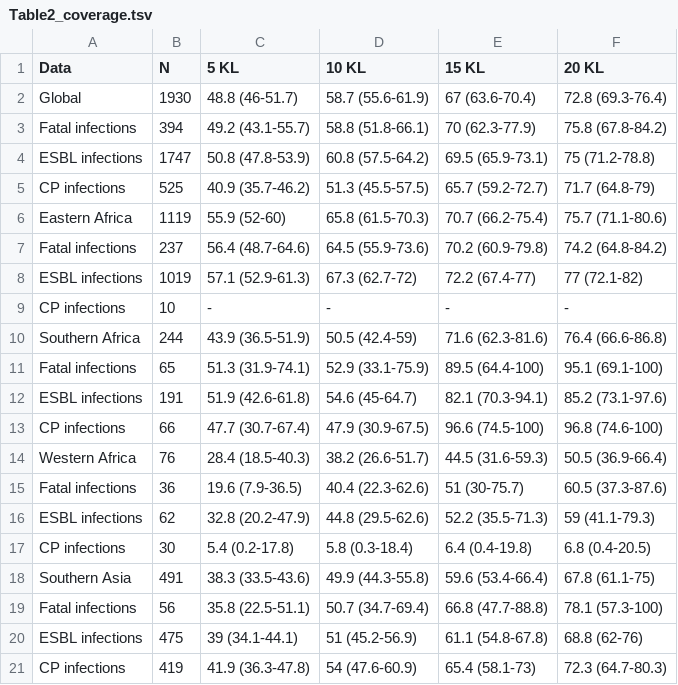
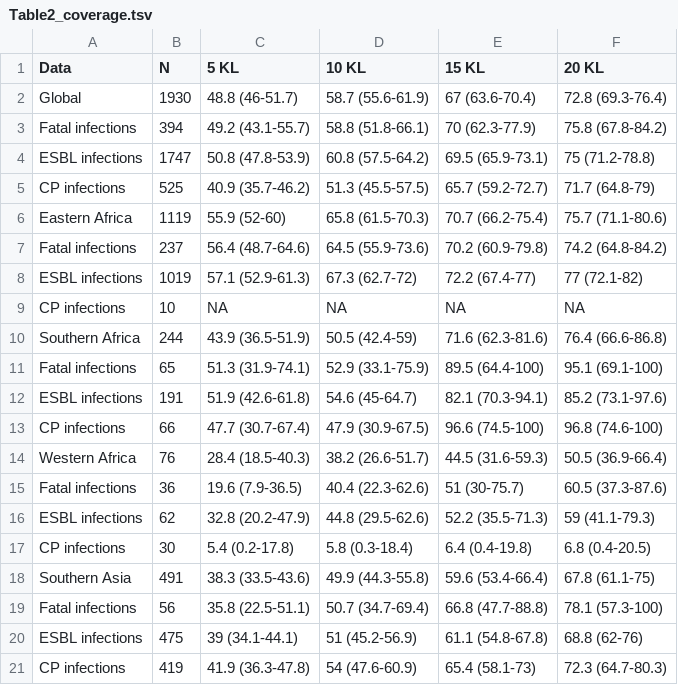
Before and after one commit to klebgenomics/KlebNNSsero, a TSV file: tables/Table2_coverage.tsv, drawn as a sheet.

```diff
--- a/tables/Table2_coverage.tsv
+++ b/tables/Table2_coverage.tsv
@@ -8,3 +8,3 @@ Eastern Africa	1119	55.9 (52-60)	65.8 (61.5-70.3)	70.7 (66.2-75.4)	75.7 (71.1-80
   ESBL infections	1019	57.1 (52.9-61.3)	67.3 (62.7-72)	72.2 (67.4-77)	77 (72.1-82)
-  CP infections	10	-	-	-	-
+  CP infections	10	NA	NA	NA	NA
 Southern Africa	244	43.9 (36.5-51.9)	50.5 (42.4-59)	71.6 (62.3-81.6)	76.4 (66.6-86.8)
```
Also changed, not shown: tables/AppendixTableS1.6.tsv, tables/TableS3_IsolatesIncluded_NEEDSACCESSIONS.tsv, 45 other files.
